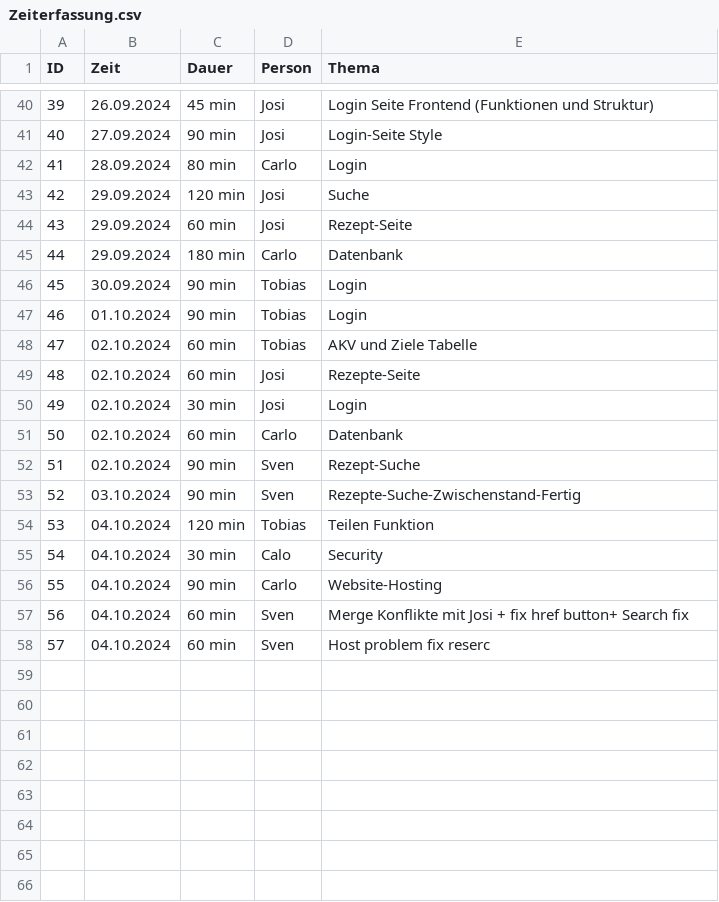
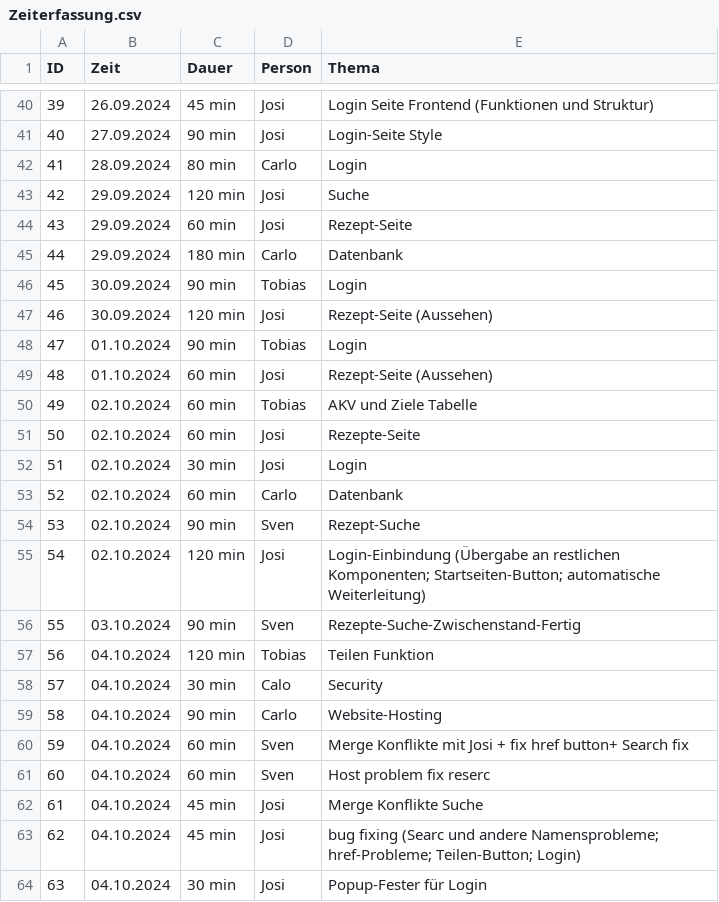
Before and after one commit to Software-Engineering-I-HWR/GourmetGuide, a CSV file: Zeiterfassung.csv, drawn as a sheet; only a part is shown, gaps mark what is left out; addresses are those after the commit; the diff names each change by its address in the sheet, - before the commit and + after, or states it on an @@ line.

Commit message:
Update Zeiterfassung.csv

```diff
--- a/Zeiterfassung.csv
+++ b/Zeiterfassung.csv
+row 47: 46 | 30.09.2024 | 120 min | Josi | Rezept-Seite (Aussehen)
@@ column A (ID) renumbered between rows 48 and 61 @@
+row 49: 48 | 01.10.2024 | 60 min | Josi | Rezept-Seite (Aussehen)
+row 55: 54 | 02.10.2024 | 120 min | Josi | Login-Einbindung (Übergabe an restlichen Komponenten; Startseiten-Button; automatische Weiterleitung)
+row 62: 61 | 04.10.2024 | 45 min | Josi | Merge Konflikte Suche
+row 63: 62 | 04.10.2024 | 45 min | Josi | bug fixing (Searc und andere Namensprobleme; href-Probleme; Teilen-Button; Login)
+row 64: 63 | 04.10.2024 | 30 min | Josi | Popup-Fester für Login
```
